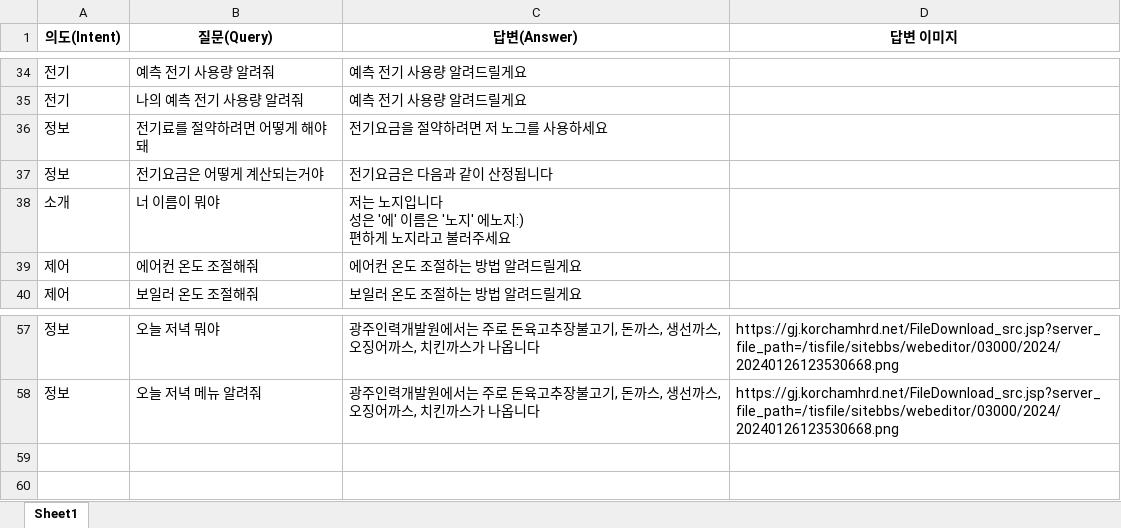
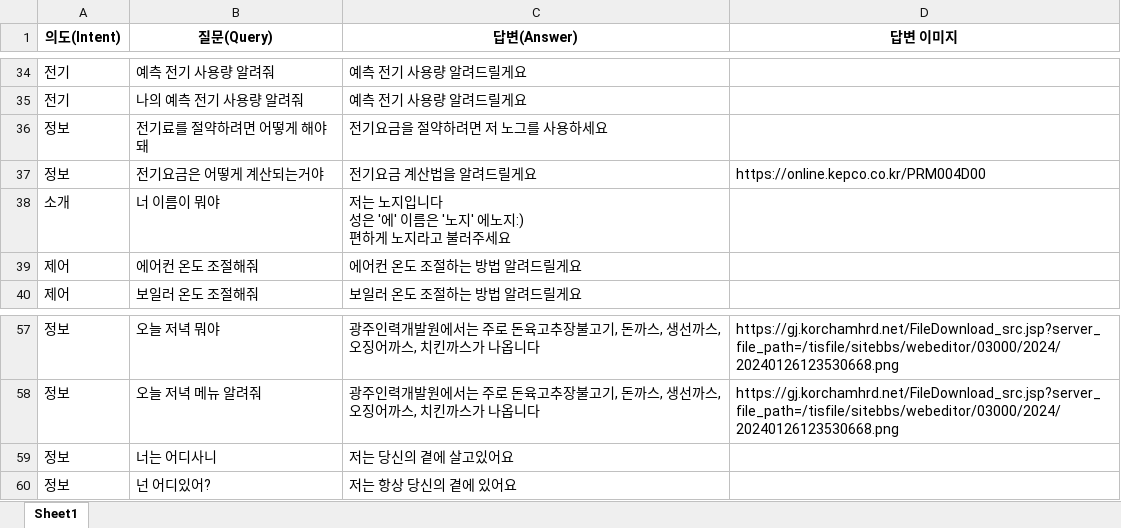
Before and after one commit to Minchonang/NOG, an Excel workbook: jada_react/apply/train_data.xlsx, sheet Sheet1, drawn as a sheet; only a part is shown, gaps mark what is left out; values as stored, in another font and other column widths than the file's, no borders; the diff names each change by its address in the sheet, - before the commit and + after, or states it on an @@ line.

Commit message:
apply 파일수정

```diff
--- a/jada_react/apply/train_data.xlsx (sheet Sheet1)
+++ b/jada_react/apply/train_data.xlsx (sheet Sheet1)
-C37 (답변(Answer)): 전기요금은 다음과 같이 산정됩니다
+C37 (답변(Answer)): 전기요금 계산법을 알려드릴게요
-D37 (답변 이미지): (empty)
+D37 (답변 이미지): https://online.kepco.co.kr/PRM004D00
+row 59: 정보 | 너는 어디사니 | 저는 당신의 곁에 살고있어요
+row 60: 정보 | 넌 어디있어? | 저는 항상 당신의 곁에 있어요
```
